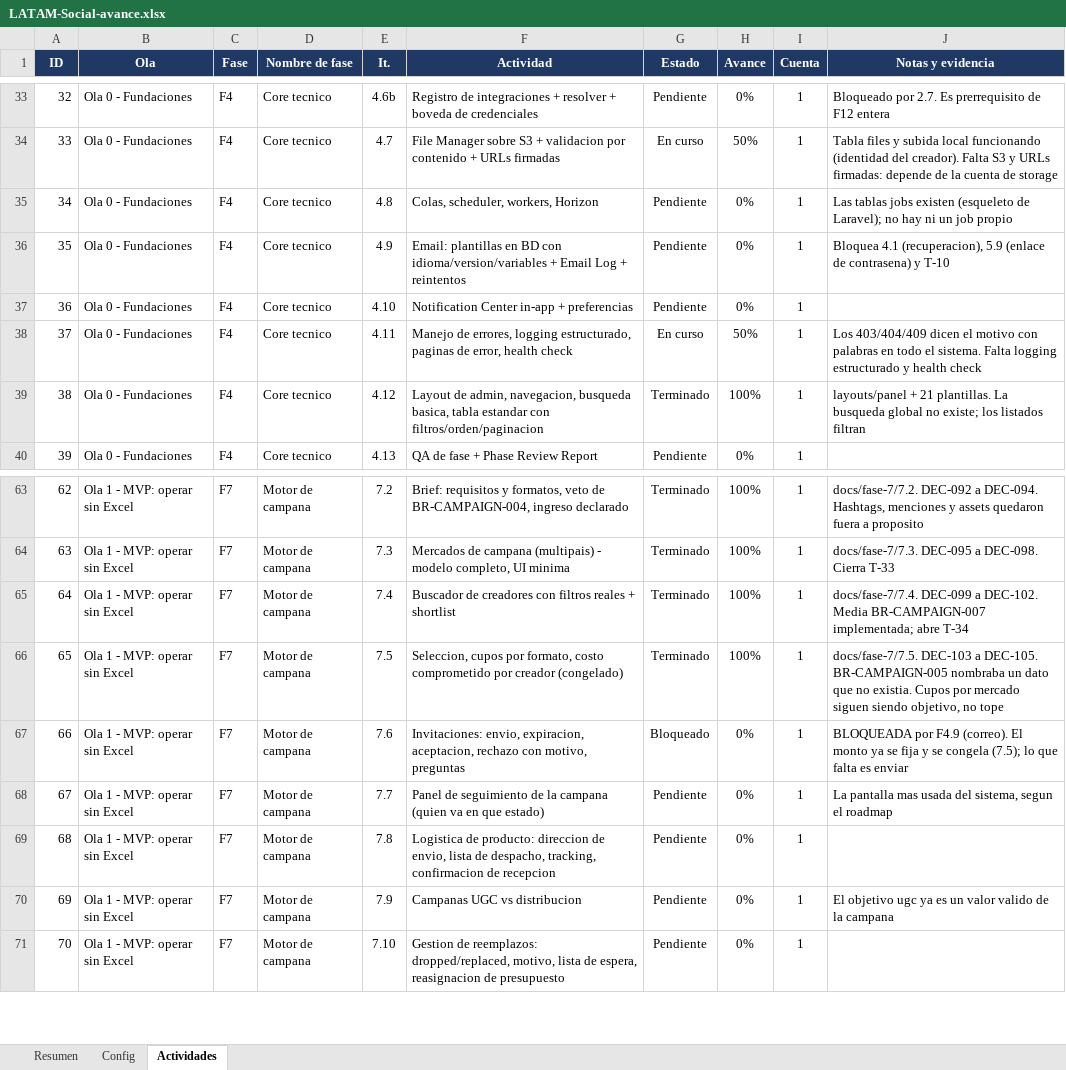
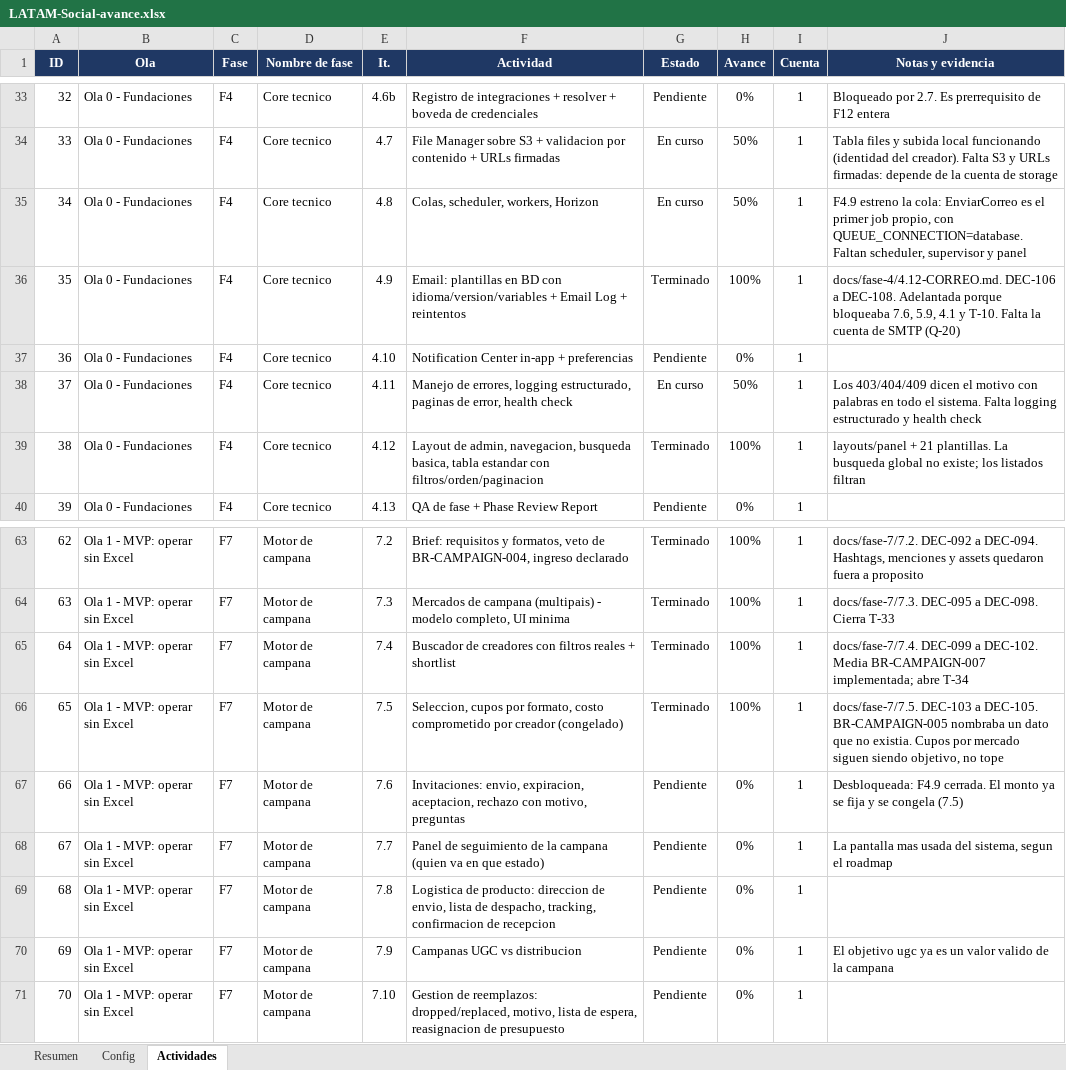
Before and after one commit to carlospandurovia/latam-social, an Excel workbook: docs/LATAM-Social-avance.xlsx, sheet Actividades, drawn as a sheet; only a part is shown, gaps mark what is left out; values as stored, in another font and other column widths than the file's, no borders; charts and pictures and conditional formats not drawn; the diff names each change by its address in the sheet, - before the commit and + after, or states it on an @@ line.

Commit message:
4.9: el correo (adelantado, desbloquea 7.6, 5.9, 4.1 y T-10)
Plantillas versionadas con vigencia: una publicada no se edita, se publica la siguiente y la anterior se cierra el dia antes (Periodo::sinSolape). email_log guarda plantilla, version, asunto y la HUELLA del cuerpo, no el cuerpo (DEC-106). Caida de idioma anotada, de ahi sale que falta traducir (DEC-107). Tres reintentos y failed visible con motivo, exigido por ck_el_failed (DEC-108). Corregido antes de produccion: Plantillas::vigente() resolvia por la columna puerta, que es 'la ultima publicada' y no 'la vigente' - una version programada dejaba un mes sin ninguna. Ahora se resuelve por periodo (T-21).Corregido: la opcion --version del comando chocaba con la de Symfony Console.380 pruebas / 1265 aserciones. 1070 (MariaDB) y 1060 (MySQL 8) aserciones de restriccion.Las seis puertas en verde.

```diff
--- a/docs/LATAM-Social-avance.xlsx (sheet Actividades)
+++ b/docs/LATAM-Social-avance.xlsx (sheet Actividades)
-G35 (Estado): Pendiente
+G35 (Estado): En curso
-H35 (Avance): 0%
+H35 (Avance): 50%
-J35 (Notas y evidencia): Las tablas jobs existen (esqueleto de Laravel); no hay ni un job propio
+J35 (Notas y evidencia): F4.9 estreno la cola: EnviarCorreo es el primer job propio, con QUEUE_CONNECTION=database. Faltan scheduler, supervisor y panel
-G36 (Estado): Pendiente
+G36 (Estado): Terminado
-H36 (Avance): 0%
+H36 (Avance): 100%
-J36 (Notas y evidencia): Bloquea 4.1 (recuperacion), 5.9 (enlace de contrasena) y T-10
+J36 (Notas y evidencia): docs/fase-4/4.12-CORREO.md. DEC-106 a DEC-108. Adelantada porque bloqueaba 7.6, 5.9, 4.1 y T-10. Falta la cuenta de SMTP (Q-20)
-G67 (Estado): Bloqueado
+G67 (Estado): Pendiente
-J67 (Notas y evidencia): BLOQUEADA por F4.9 (correo). El monto ya se fija y se congela (7.5); lo que falta es enviar
+J67 (Notas y evidencia): Desbloqueada: F4.9 cerrada. El monto ya se fija y se congela (7.5)
```
Also changed, not shown: sheet Resumen, 26 other files.
